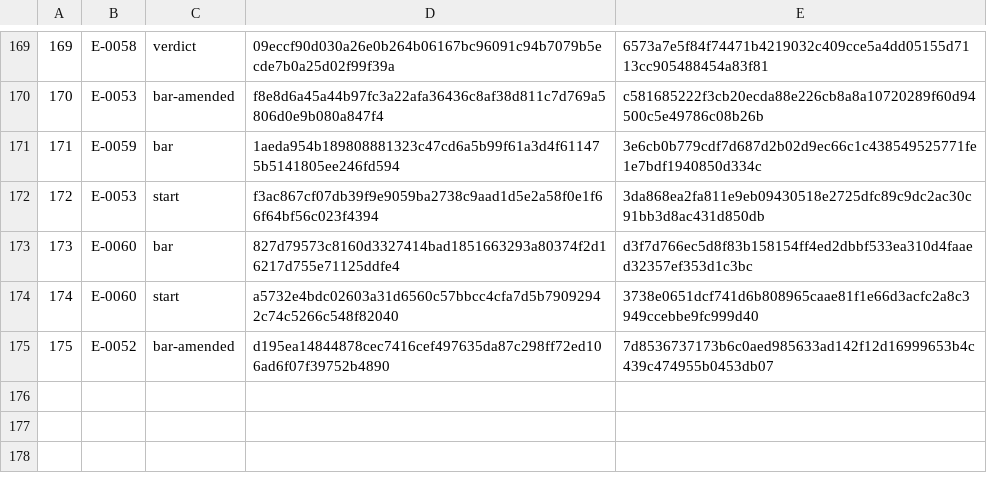
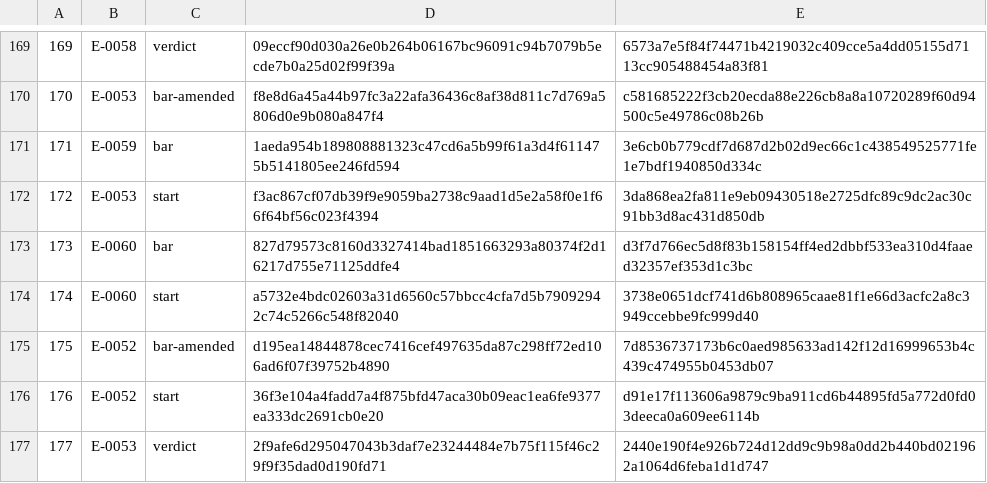
Before and after one commit to Aefinity-AI/cis2-spec, a TSV file: ledger/LEDGER.tsv, drawn as a sheet; only a part is shown, gaps mark what is left out.

```diff
--- a/ledger/LEDGER.tsv
+++ b/ledger/LEDGER.tsv
@@ -175 +175,3 @@
 175	E-0052	bar-amended	d195ea14844878cec7416cef497635da87c298ff72ed106ad6f07f39752b4890	7d8536737173b6c0aed985633ad142f12d16999653b4c439c474955b0453db07
+176	E-0052	start	36f3e104a4fadd7a4f875bfd47aca30b09eac1ea6fe9377ea333dc2691cb0e20	d91e17f113606a9879c9ba911cd6b44895fd5a772d0fd03deeca0a609ee6114b
+177	E-0053	verdict	2f9afe6d295047043b3daf7e23244484e7b75f115f46c29f9f35dad0d190fd71	2440e190f4e926b724d12dd9c9b98a0dd2b440bd021962a1064d6feba1d1d747
```
Also changed, not shown: 2 other files.
